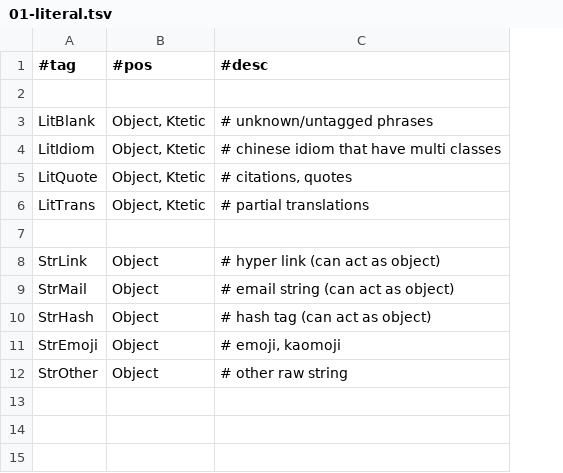
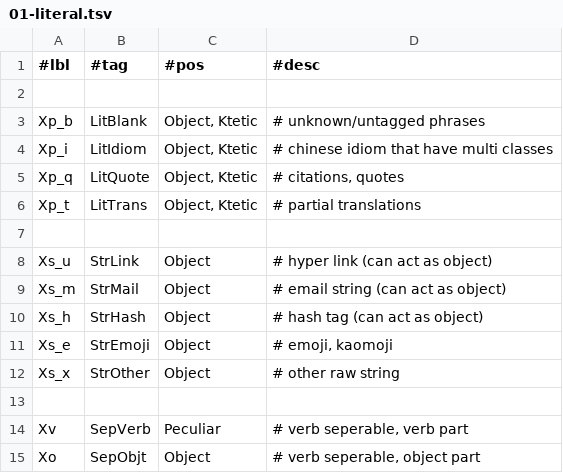
Before and after one commit to n-pn/chivi, a TSV file: src/cvmtl/cv_data/pos_tag/mtl_tag/01-literal.tsv, drawn as a sheet; the diff names each change by its address in the sheet, - before the commit and + after, or states it on an @@ line.

```diff
--- a/src/cvmtl/cv_data/pos_tag/mtl_tag/01-literal.tsv
+++ b/src/cvmtl/cv_data/pos_tag/mtl_tag/01-literal.tsv
+column A (#lbl), rows 3-12: Xp_b | Xp_i | Xp_q | Xp_t |  | Xs_u | Xs_m | Xs_h | Xs_e | Xs_x
+row 13: (empty)
+row 14: Xv | SepVerb | Peculiar | # verb seperable, verb part
+row 15: Xo | SepObjt | Object | # verb seperable, object part
```
Also changed, not shown: src/cvmtl/cv_data/pos_tag/mtl_tag/04-numeral.tsv, src/cvmtl/cv_data/pos_tag/mtl_tag/05-verbal.tsv, 34 other files.
